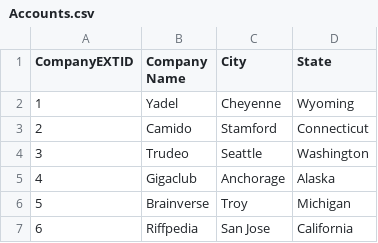
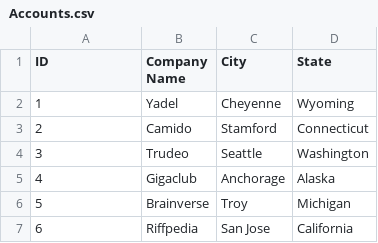
Before and after one commit to vig-cens/CSV_fake_data, a CSV file: Accounts.csv, drawn as a sheet; only a part is shown.

Commit message:
Update Accounts.csv

```diff
--- a/Accounts.csv
+++ b/Accounts.csv
@@ -1,2 +1,2 @@
-CompanyEXTID,Company Name,City,State
+ID,Company Name,City,State
 1,Yadel,Cheyenne,Wyoming
```
